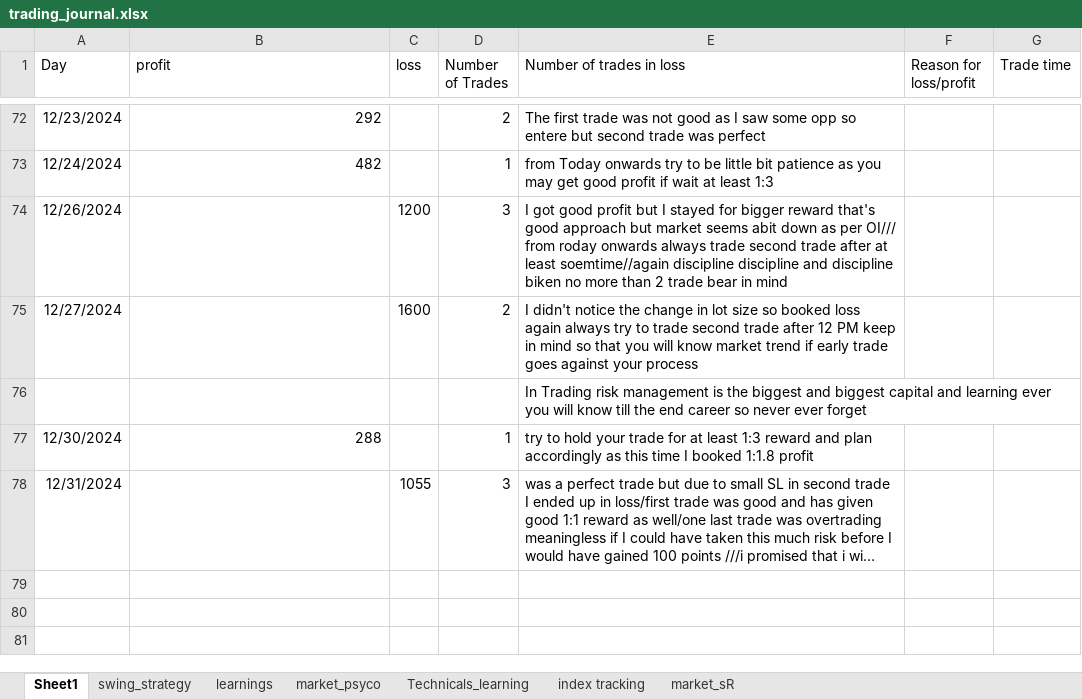
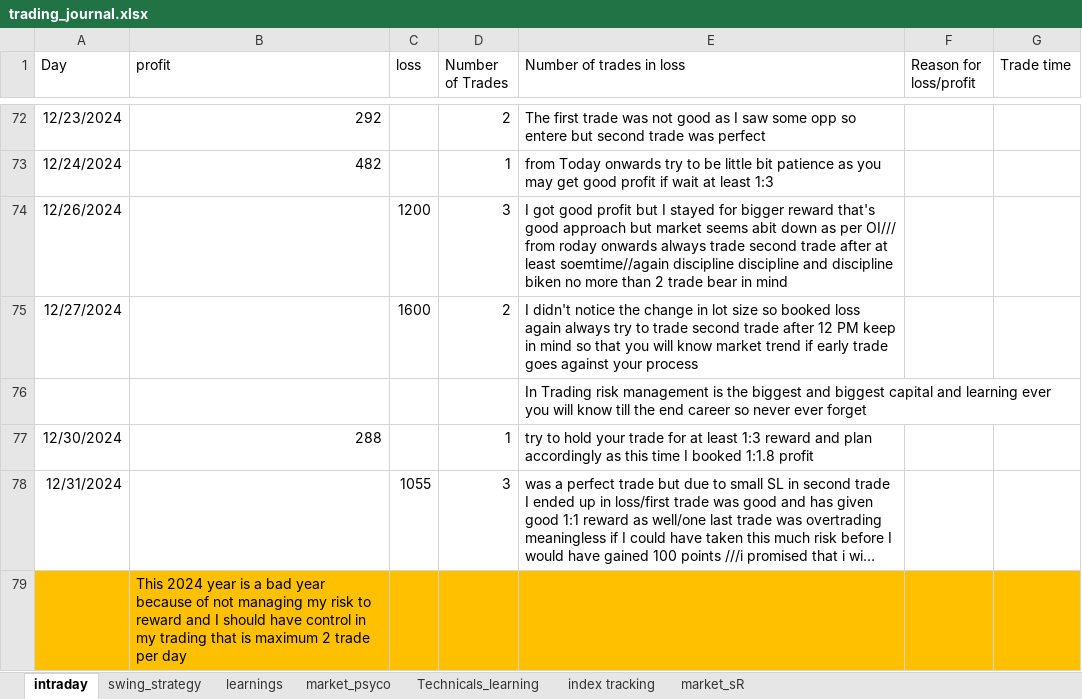
Before and after one commit to bikennepal/journel, an Excel workbook: trading_journal.xlsx, sheet intraday, drawn as a sheet; only a part is shown, gaps mark what is left out; long unchanged cells end in …; values as stored, in another font and other column widths than the file's, no borders; the diff names each change by its address in the sheet, - before the commit and + after, or states it on an @@ line.

Commit message:
Add files via upload

```diff
--- a/trading_journal.xlsx (sheet intraday)
+++ b/trading_journal.xlsx (sheet intraday)
-sheet tab: Sheet1
+sheet tab: intraday
+row 79:  | This 2024 year is a bad year because of not managing my risk to reward and I should have control in my trading that is maximum 2 trade per day
```
